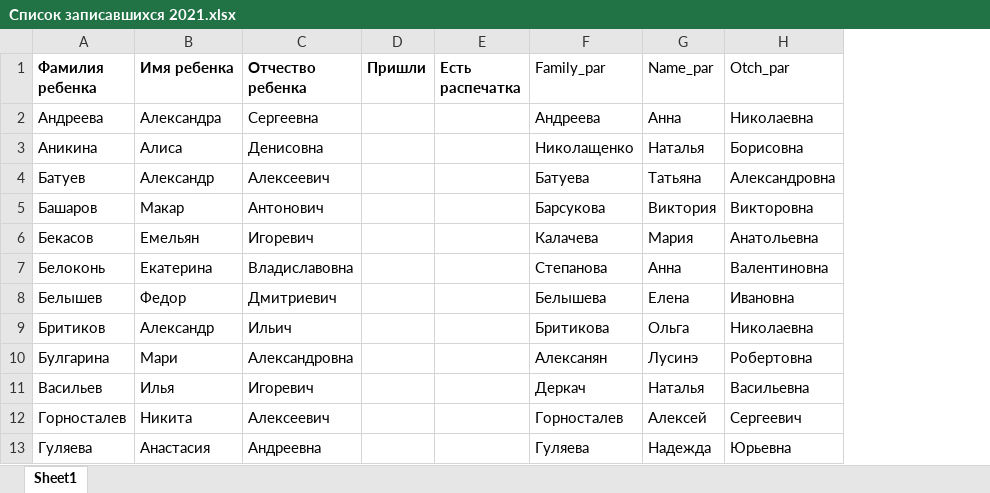
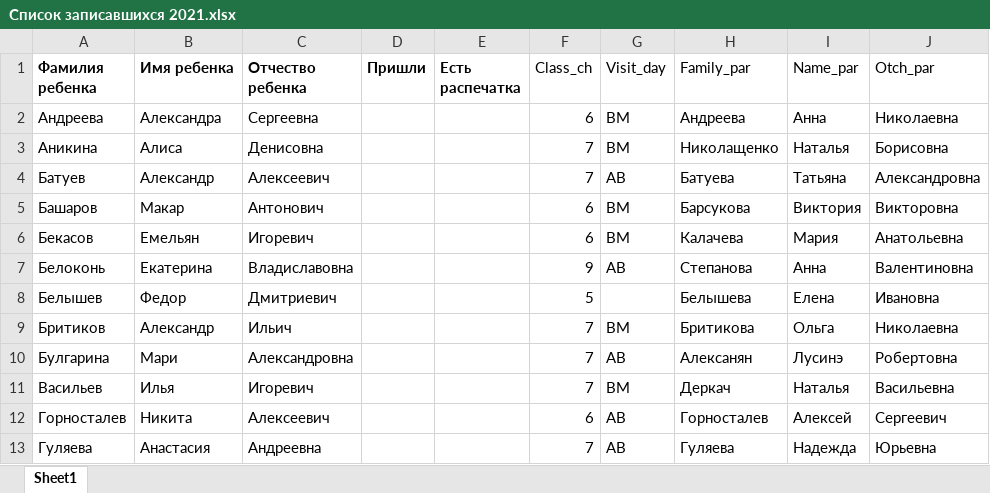
Before and after one commit to polydora/Lab-processings, an Excel workbook: Запись/Запись 2021/Список записавшихся 2021.xlsx, sheet Sheet1, drawn as a sheet; only a part is shown; values as stored, in another font and other column widths than the file's, no borders; the diff names each change by its address in the sheet, - before the commit and + after, or states it on an @@ line.

```diff
--- a/Запись/Запись 2021/Список записавшихся 2021.xlsx (sheet Sheet1)
+++ b/Запись/Запись 2021/Список записавшихся 2021.xlsx (sheet Sheet1)
+column F (Class_ch), rows 2-13: 6 | 7 | 7 | 6 | 6 | 9 | 5 | 7 | 7 | 7 | 6 | 7
+column G (Visit_day), rows 2-13: ВМ | ВМ | АВ | ВМ | ВМ | АВ |  | ВМ | АВ | ВМ | АВ | АВ
```
Also changed, not shown: Запись/Запись 2021/First_year_2021.xlsx, 1 other file.
